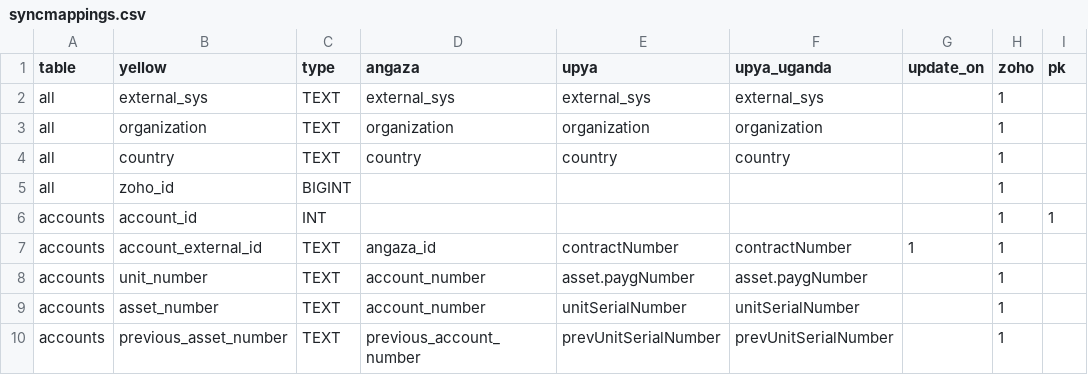
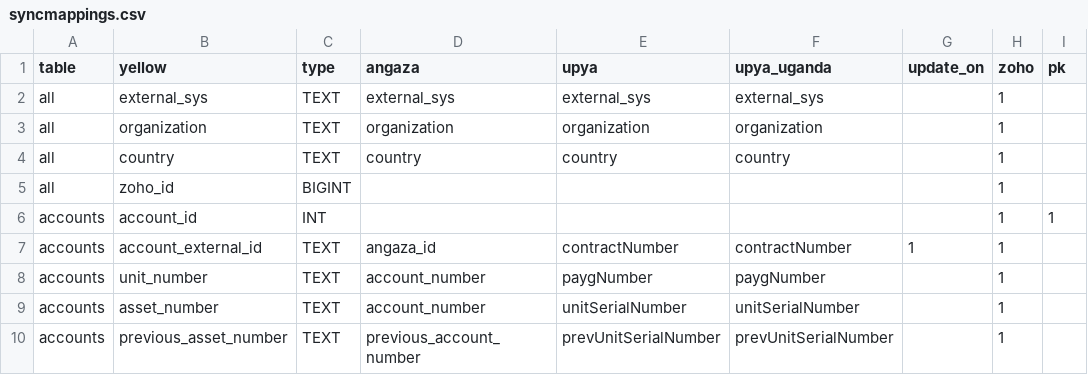
Before and after one commit to yellow-solar/sync, a CSV file: syncmappings.csv, drawn as a sheet; only a part is shown.

Commit message:
upya fixes

```diff
--- a/syncmappings.csv
+++ b/syncmappings.csv
@@ -7,3 +7,3 @@ accounts,account_id,INT,,,,,1,1
 accounts,account_external_id,TEXT,angaza_id,contractNumber,contractNumber,1,1,
-accounts,unit_number,TEXT,account_number,asset.paygNumber,asset.paygNumber,,1,
+accounts,unit_number,TEXT,account_number,paygNumber,paygNumber,,1,
 accounts,asset_number,TEXT,account_number,unitSerialNumber,unitSerialNumber,,1,
```
Also changed, not shown: 1 other file.
